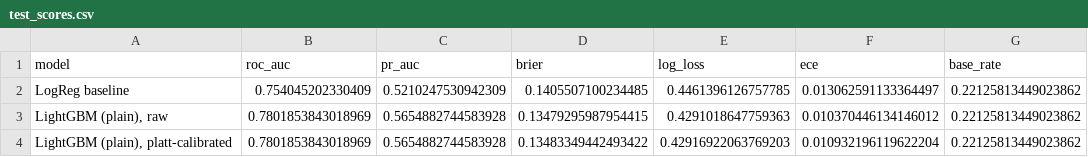
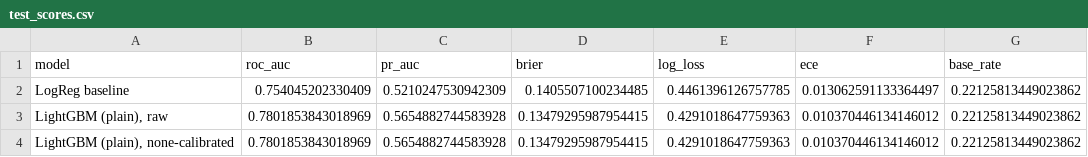
Before and after one commit to elomanag3-creator/Credit-default-explainability, a CSV file: reports/tables/test_scores.csv, drawn as a sheet.

```diff
--- a/reports/tables/test_scores.csv
+++ b/reports/tables/test_scores.csv
@@ -3,2 +3,2 @@ LogReg baseline,0.754045202330409,0.5210247530942309,0.1405507100234485,0.446139
 "LightGBM (plain), raw",0.7801853843018969,0.5654882744583928,0.13479295987954415,0.4291018647759363,0.010370446134146012,0.22125813449023862
-"LightGBM (plain), platt-calibrated",0.7801853843018969,0.5654882744583928,0.13483349442493422,0.42916922063769203,0.010932196119622204,0.22125813449023862
+"LightGBM (plain), none-calibrated",0.7801853843018969,0.5654882744583928,0.13479295987954415,0.4291018647759363,0.010370446134146012,0.22125813449023862
```
Also changed, not shown: reports/tables/test_policy_costs.csv, 1 other file.
